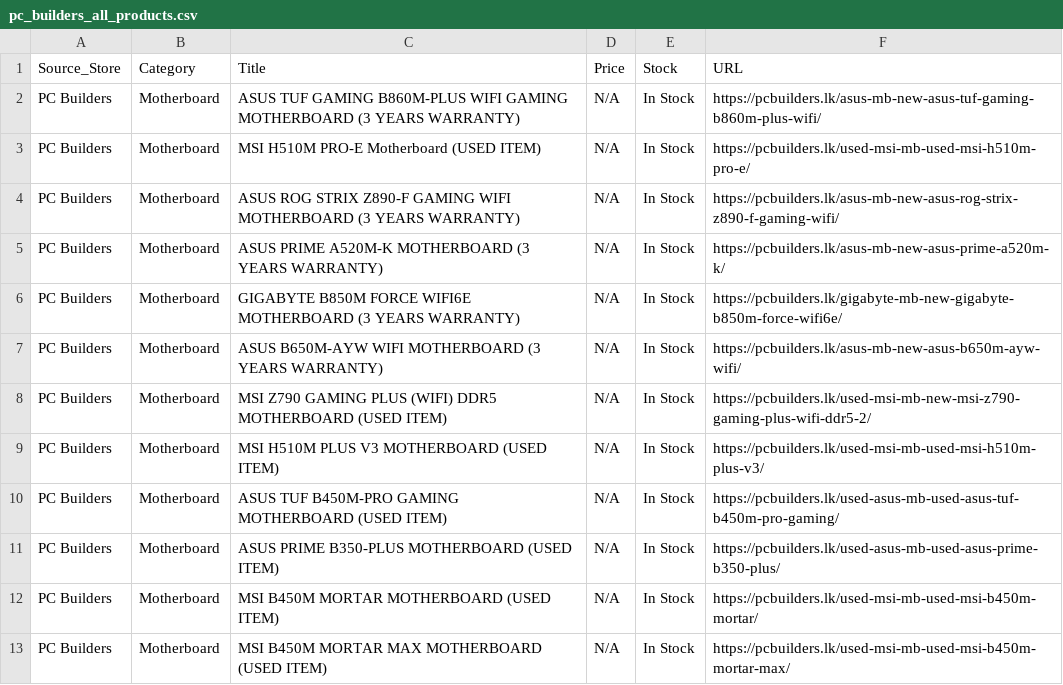
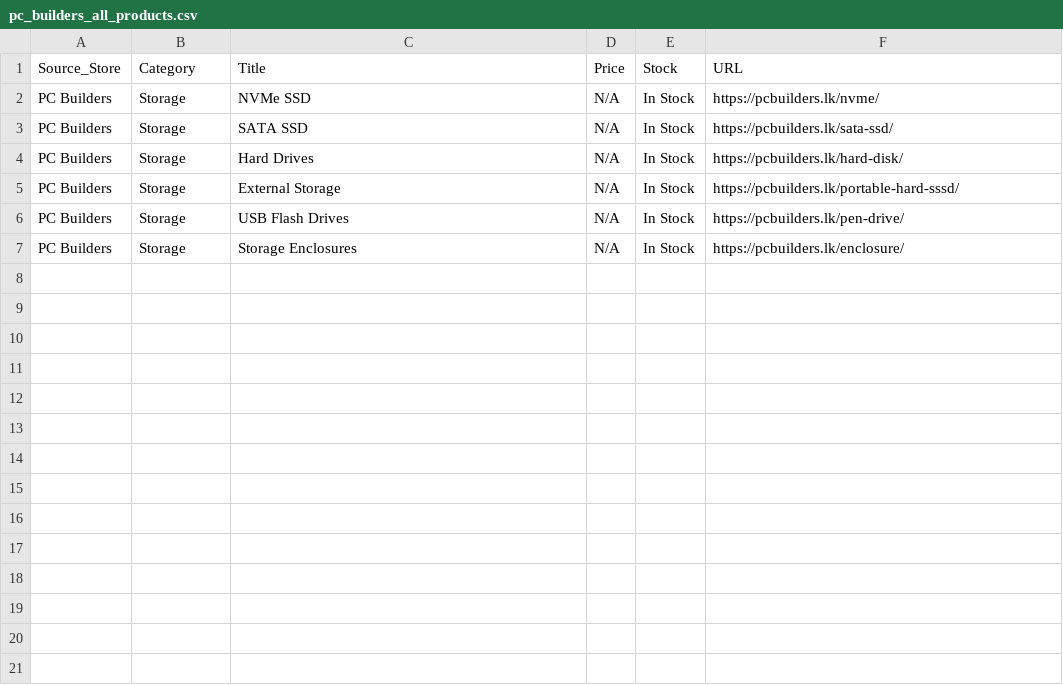
Before and after one commit to ChalanaDilshan/rig-recon, a CSV file: data/raw/pc_builders_all_products.csv, drawn as a sheet.

```diff
--- a/data/raw/pc_builders_all_products.csv
+++ b/data/raw/pc_builders_all_products.csv
@@ -1,13 +1,7 @@
 Source_Store,Category,Title,Price,Stock,URL
-PC Builders,Motherboard,ASUS TUF GAMING B860M-PLUS WIFI GAMING MOTHERBOARD (3 YEARS WARRANTY),N/A,In Stock,https://pcbuilders.lk/asus-mb-new-asus-tuf-gaming-b860m-plus-wifi/
-PC Builders,Motherboard,MSI H510M PRO-E Motherboard (USED ITEM),N/A,In Stock,https://pcbuilders.lk/used-msi-mb-used-msi-h510m-pro-e/
-PC Builders,Motherboard,ASUS ROG STRIX Z890-F GAMING WIFI MOTHERBOARD (3 YEARS WARRANTY),N/A,In Stock,https://pcbuilders.lk/asus-mb-new-asus-rog-strix-z890-f-gaming-wifi/
-PC Builders,Motherboard,ASUS PRIME A520M-K MOTHERBOARD (3 YEARS WARRANTY),N/A,In Stock,https://pcbuilders.lk/asus-mb-new-asus-prime-a520m-k/
-PC Builders,Motherboard,GIGABYTE B850M FORCE WIFI6E MOTHERBOARD (3 YEARS WARRANTY),N/A,In Stock,https://pcbuilders.lk/gigabyte-mb-new-gigabyte-b850m-force-wifi6e/
-PC Builders,Motherboard,ASUS B650M-AYW WIFI MOTHERBOARD (3 YEARS WARRANTY),N/A,In Stock,https://pcbuilders.lk/asus-mb-new-asus-b650m-ayw-wifi/
-PC Builders,Motherboard,MSI Z790 GAMING PLUS (WIFI) DDR5 MOTHERBOARD (USED ITEM),N/A,In Stock,https://pcbuilders.lk/used-msi-mb-new-msi-z790-gaming-plus-wifi-ddr5-2/
-PC Builders,Motherboard,MSI H510M PLUS V3 MOTHERBOARD (USED ITEM),N/A,In Stock,https://pcbuilders.lk/used-msi-mb-used-msi-h510m-plus-v3/
-PC Builders,Motherboard,ASUS TUF B450M-PRO GAMING MOTHERBOARD (USED ITEM),N/A,In Stock,https://pcbuilders.lk/used-asus-mb-used-asus-tuf-b450m-pro-gaming/
-PC Builders,Motherboard,ASUS PRIME B350-PLUS MOTHERBOARD (USED ITEM),N/A,In Stock,https://pcbuilders.lk/used-asus-mb-used-asus-prime-b350-plus/
-PC Builders,Motherboard,MSI B450M MORTAR MOTHERBOARD (USED ITEM),N/A,In Stock,https://pcbuilders.lk/used-msi-mb-used-msi-b450m-mortar/
-PC Builders,Motherboard,MSI B450M MORTAR MAX MOTHERBOARD (USED ITEM),N/A,In Stock,https://pcbuilders.lk/used-msi-mb-used-msi-b450m-mortar-max/
+PC Builders,Storage,NVMe SSD,N/A,In Stock,https://pcbuilders.lk/nvme/
+PC Builders,Storage,SATA SSD,N/A,In Stock,https://pcbuilders.lk/sata-ssd/
+PC Builders,Storage,Hard Drives,N/A,In Stock,https://pcbuilders.lk/hard-disk/
+PC Builders,Storage,External Storage,N/A,In Stock,https://pcbuilders.lk/portable-hard-sssd/
+PC Builders,Storage,USB Flash Drives,N/A,In Stock,https://pcbuilders.lk/pen-drive/
+PC Builders,Storage,Storage Enclosures,N/A,In Stock,https://pcbuilders.lk/enclosure/
```
Also changed, not shown: data/raw/nanotek_all_products.csv, 5 other files.
